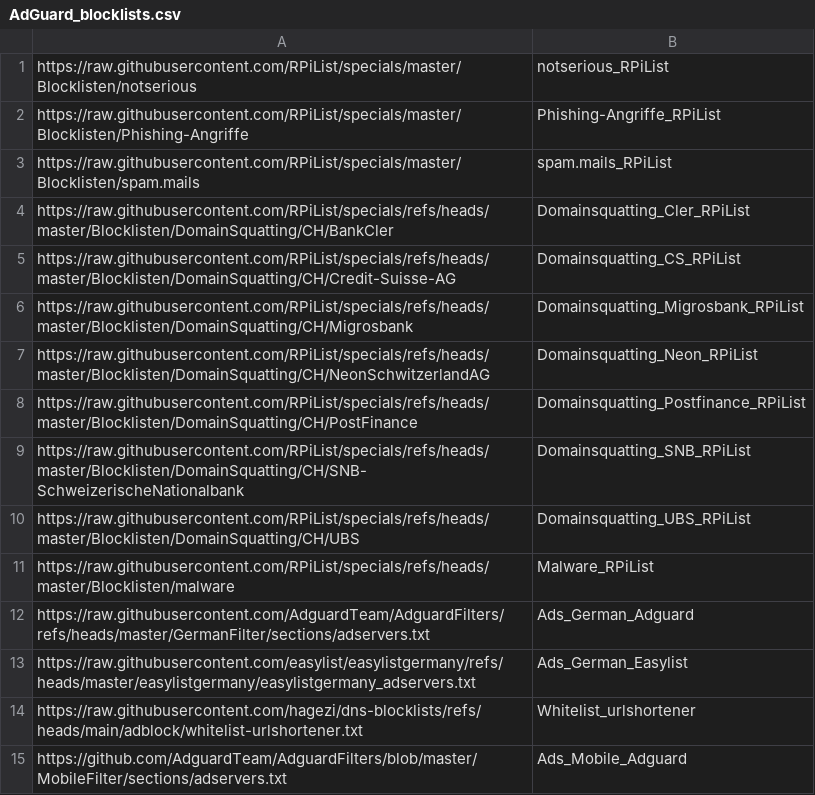
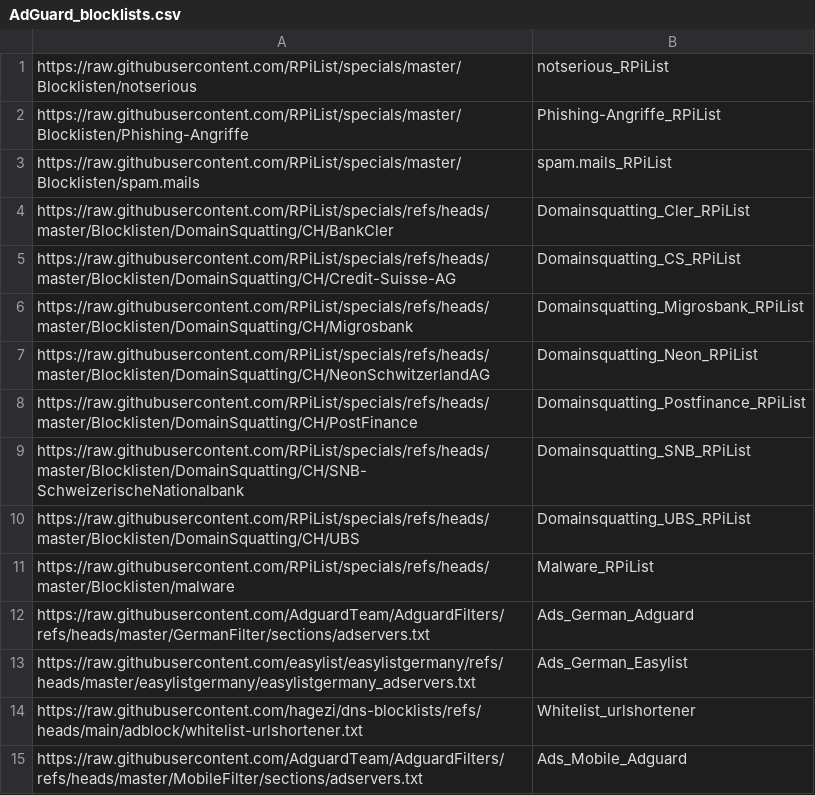
Before and after one commit to PEEK2000/adguardtopiholehosts, a CSV file: AdGuard_blocklists.csv, drawn as a sheet.

Commit message:
Added Mobile Adlist

```diff
--- a/AdGuard_blocklists.csv
+++ b/AdGuard_blocklists.csv
@@ -14,2 +14,2 @@ https://raw.githubusercontent.com/easylist/easylistgermany/refs/heads/master/eas
 https://raw.githubusercontent.com/hagezi/dns-blocklists/refs/heads/main/adblock/whitelist-urlshortener.txt,Whitelist_urlshortener
-https://github.com/AdguardTeam/AdguardFilters/blob/master/MobileFilter/sections/adservers.txt,Ads_Mobile_Adguard
+https://raw.githubusercontent.com/AdguardTeam/AdguardFilters/refs/heads/master/MobileFilter/sections/adservers.txt,Ads_Mobile_Adguard
```
Also changed, not shown: 1 other file.
